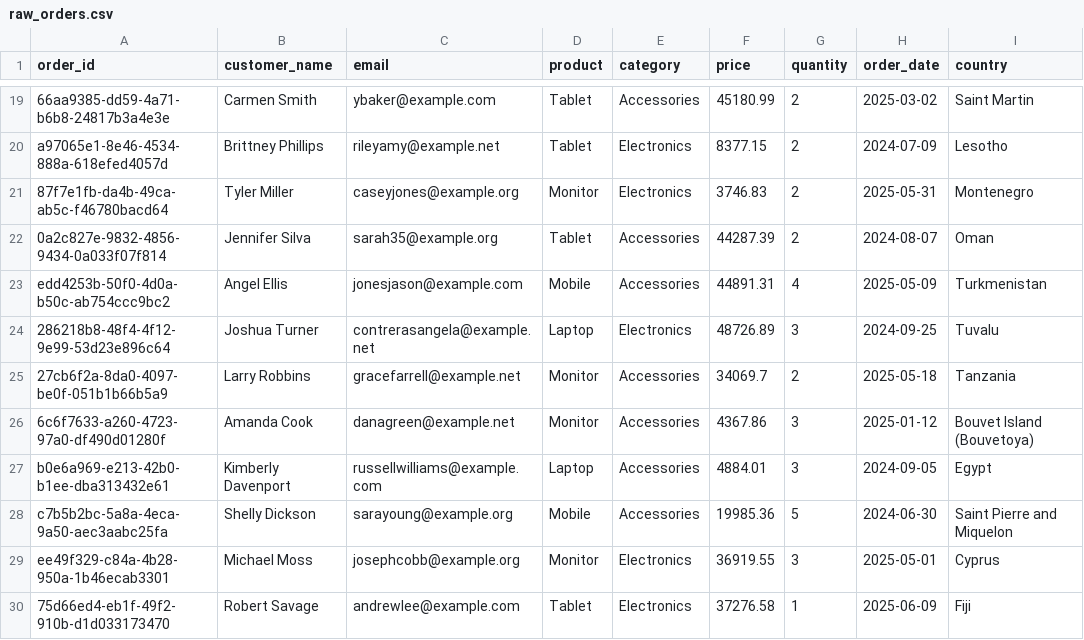
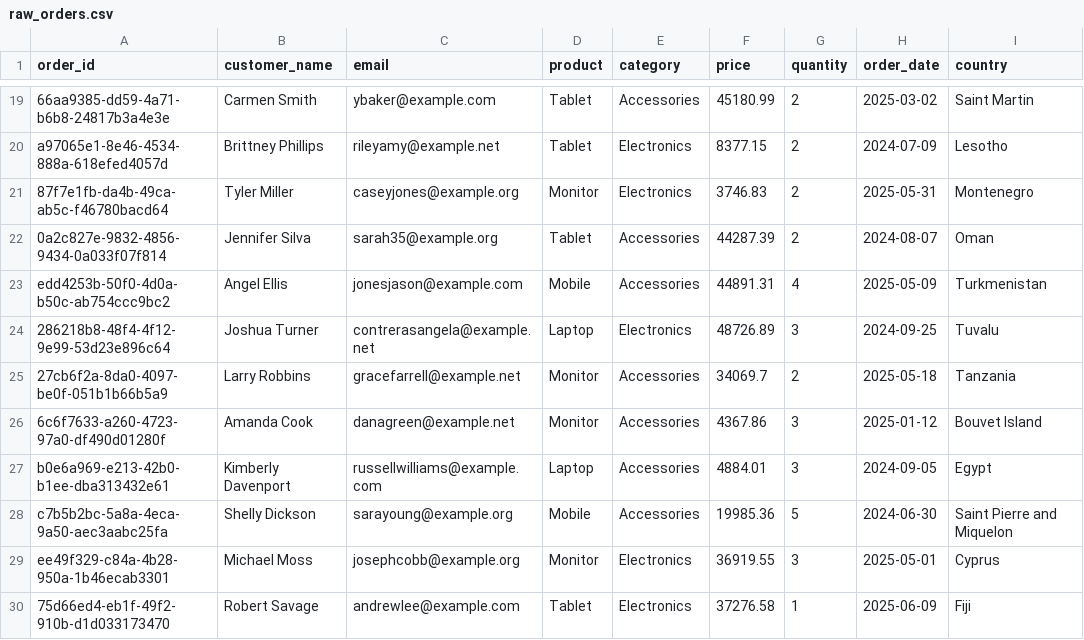
Before and after one commit to SaikiranSankar04/e-commerce-pipeline, a CSV file: Backend/raw_orders.csv, drawn as a sheet; only a part is shown, gaps mark what is left out.

```diff
--- a/Backend/raw_orders.csv
+++ b/Backend/raw_orders.csv
@@ -25,3 +25,3 @@ edd4253b-50f0-4d0a-b50c-ab754ccc9bc2,Angel Ellis,jonesjason@example.com,Mobile,A
 27cb6f2a-8da0-4097-be0f-051b1b66b5a9,Larry Robbins,gracefarrell@example.net,Monitor,Accessories,34069.7,2,2025-05-18,Tanzania
-6c6f7633-a260-4723-97a0-df490d01280f,Amanda Cook,danagreen@example.net,Monitor,Accessories,4367.86,3,2025-01-12,Bouvet Island (Bouvetoya)
+6c6f7633-a260-4723-97a0-df490d01280f,Amanda Cook,danagreen@example.net,Monitor,Accessories,4367.86,3,2025-01-12,Bouvet Island
 b0e6a969-e213-42b0-b1ee-dba313432e61,Kimberly Davenport,russellwilliams@example.com,Laptop,Accessories,4884.01,3,2024-09-05,Egypt
```
Also changed, not shown: 1 other file.
